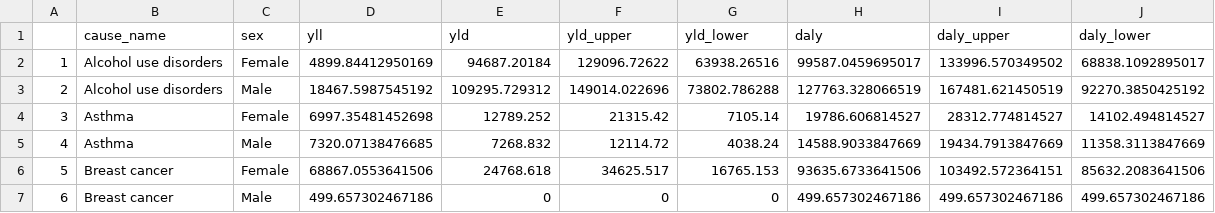
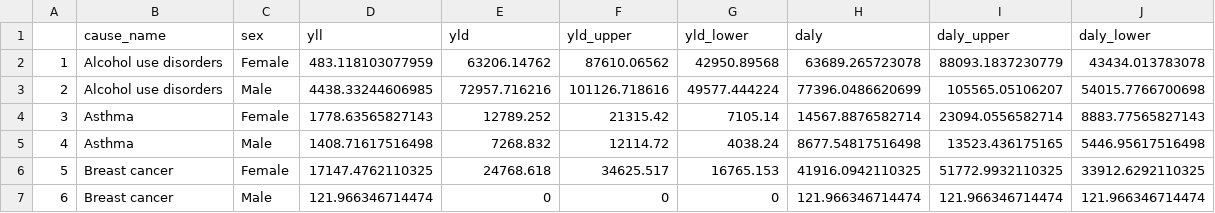
Before and after one commit to rcquan/roadmap-daly, a CSV file: results/nyc_daly_prevalence.csv, drawn as a sheet; only a part is shown; the diff covers the shown part only.

```diff
--- a/results/nyc_daly_prevalence.csv
+++ b/results/nyc_daly_prevalence.csv
@@ -1,7 +1,7 @@
 "","cause_name","sex","yll","yld","yld_upper","yld_lower","daly","daly_upper","daly_lower"
-"1","Alcohol use disorders","Female",4899.84412950169,94687.20184,129096.72622,63938.26516,99587.0459695017,133996.570349502,68838.1092895017
-"2","Alcohol use disorders","Male",18467.5987545192,109295.729312,149014.022696,73802.786288,127763.328066519,167481.621450519,92270.3850425192
-"3","Asthma","Female",6997.35481452698,12789.252,21315.42,7105.14,19786.606814527,28312.774814527,14102.494814527
-"4","Asthma","Male",7320.07138476685,7268.832,12114.72,4038.24,14588.9033847669,19434.7913847669,11358.3113847669
-"5","Breast cancer","Female",68867.0553641506,24768.618,34625.517,16765.153,93635.6733641506,103492.572364151,85632.2083641506
-"6","Breast cancer","Male",499.657302467186,0,0,0,499.657302467186,499.657302467186,499.657302467186
+"1","Alcohol use disorders","Female",483.118103077959,63206.14762,87610.06562,42950.89568,63689.265723078,88093.1837230779,43434.013783078
+"2","Alcohol use disorders","Male",4438.33244606985,72957.716216,101126.718616,49577.444224,77396.0486620699,105565.05106207,54015.7766700698
+"3","Asthma","Female",1778.63565827143,12789.252,21315.42,7105.14,14567.8876582714,23094.0556582714,8883.77565827143
+"4","Asthma","Male",1408.71617516498,7268.832,12114.72,4038.24,8677.54817516498,13523.436175165,5446.95617516498
+"5","Breast cancer","Female",17147.4762110325,24768.618,34625.517,16765.153,41916.0942110325,51772.9932110325,33912.6292110325
+"6","Breast cancer","Male",121.966346714474,0,0,0,121.966346714474,121.966346714474,121.966346714474
```
Also changed, not shown: 4 added rows, 4 removed rows and 84 edited cells elsewhere in this file, results/nyc_daly_michaud.csv, results/nyc_yld_by_age_sex.csv, 3 other files.
